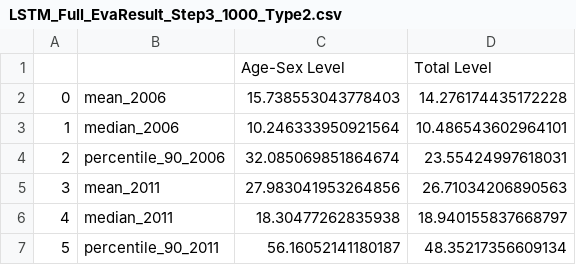
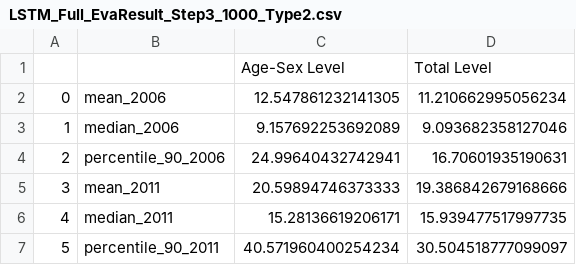
Before and after one commit to RelaxZhang/Data-Science-Project, a CSV file: Data/Evaluation/LSTM_Full_EvaResult_Step3_1000_Type2.csv, drawn as a sheet.

Commit message:
update Type 2 Step = 3 result

```diff
--- a/Data/Evaluation/LSTM_Full_EvaResult_Step3_1000_Type2.csv
+++ b/Data/Evaluation/LSTM_Full_EvaResult_Step3_1000_Type2.csv
@@ -1,7 +1,7 @@
 ,,Age-Sex Level,Total Level
-0,mean_2006,15.738553043778403,14.276174435172228
-1,median_2006,10.246333950921564,10.486543602964101
-2,percentile_90_2006,32.085069851864674,23.55424997618031
-3,mean_2011,27.983041953264856,26.71034206890563
-4,median_2011,18.30477262835938,18.940155837668797
-5,percentile_90_2011,56.16052141180187,48.35217356609134
+0,mean_2006,12.547861232141305,11.210662995056234
+1,median_2006,9.157692253692089,9.093682358127046
+2,percentile_90_2006,24.99640432742941,16.70601935190631
+3,mean_2011,20.59894746373333,19.386842679168666
+4,median_2011,15.28136619206171,15.939477517997735
+5,percentile_90_2011,40.571960400254234,30.504518777099097
```
Also changed, not shown: 16 other files.
